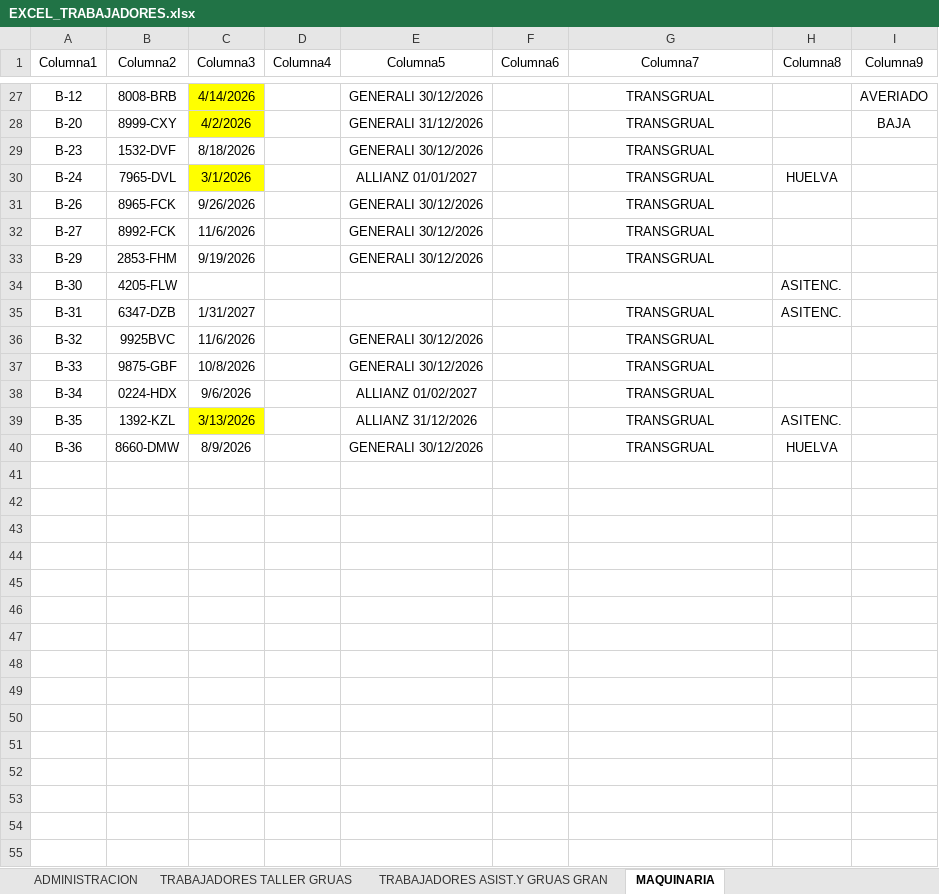
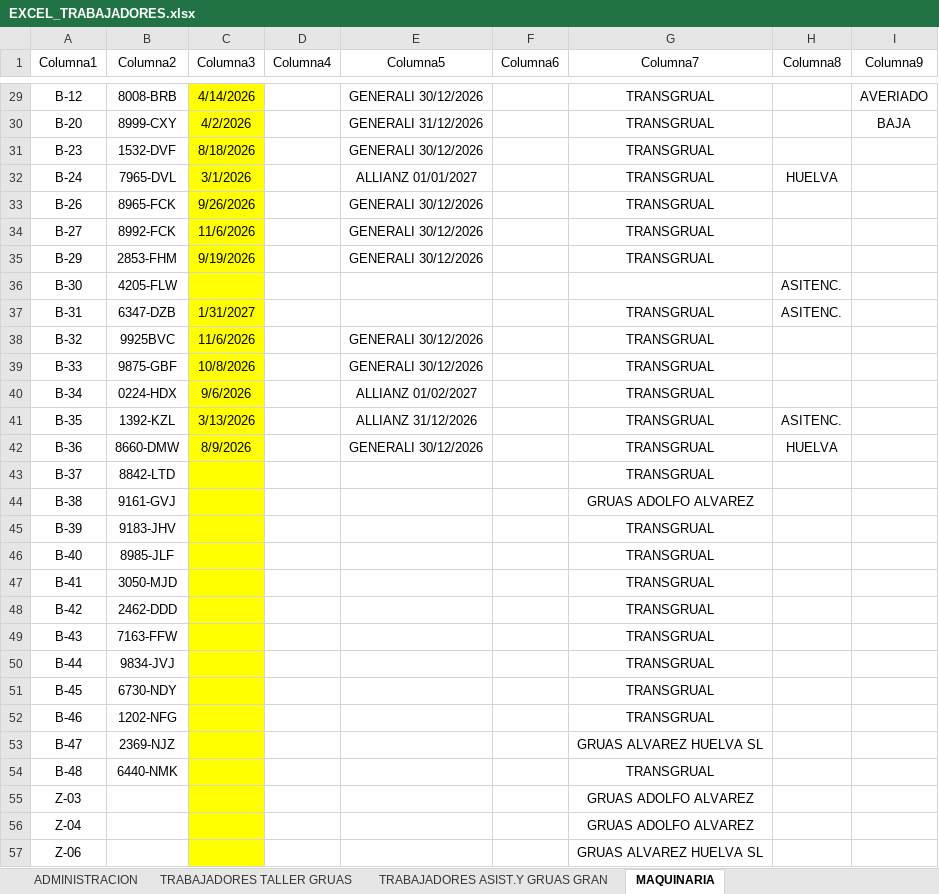
Before and after one commit to MiguelaeTxio/EnterpriseBot, an Excel workbook: document_explorer/data_imports/EXCEL_TRABAJADORES.xlsx, sheet MAQUINARIA, drawn as a sheet; only a part is shown, gaps mark what is left out; values as stored, in another font and other column widths than the file's, no borders; table styles not drawn; addresses are those after the commit; the diff covers the shown part only; the diff names each change by its address in the sheet, - before the commit and + after, or states it on an @@ line.

Commit message:
feat(H30): Excel de maquinaria actualizado (A-67..A-69, B-37..B-48 y las 103 plataformas Z) + sync_active_from_excel_s117 (S117)
Decisiones de Miguel Angel:
- 'el numero es el orden de entrada en la empresa': las A/B posteriores
  a la ultima del Excel de Yolanda (A-66, B-36) son maquinas nuevas que
  el Excel aun no tenia (p. ej. A-69, Sany SAC700E de 2026) -> se anaden;
- 'anadimos al Excel la familia de maquinas Z que estan activas': las
  103 plataformas del listado del parque (29/06/2026).
Hoja MAQUINARIA: las 37 filas originales intactas, 118 nuevas con el
mismo estilo de celda y convenciones (codigos/matriculas con guion,
empresa en forma corta), Tabla8 ampliada a A1:I157; resto de hojas sin
cambios. Solo matriculas reales (en las plataformas el campo guarda el
numero de serie, se deja vacio); ITV/seguro/OCA vacios porque no estan
rellenos en Centros de gasto.
sync_active_from_excel_s117: A/B/Z en el Excel -> activa (salvo BAJA en
notas, B-20); A/B/Z fuera del Excel -> inactiva. Idempotente, dry-run
por defecto, log propio.

```diff
--- a/document_explorer/data_imports/EXCEL_TRABAJADORES.xlsx (sheet MAQUINARIA)
+++ b/document_explorer/data_imports/EXCEL_TRABAJADORES.xlsx (sheet MAQUINARIA)
-C31 fill: none
+C31 fill: #FFFF00
-C33:C40 fill: none
+C33:C40 fill: #FFFF00
-C42 fill: none
+C42 fill: #FFFF00
+row 43: B-37 | 8842-LTD |  |  |  |  | TRANSGRUAL
+row 44: B-38 | 9161-GVJ |  |  |  |  | GRUAS ADOLFO ALVAREZ
+row 45: B-39 | 9183-JHV |  |  |  |  | TRANSGRUAL
+row 46: B-40 | 8985-JLF |  |  |  |  | TRANSGRUAL
+row 47: B-41 | 3050-MJD |  |  |  |  | TRANSGRUAL
+row 48: B-42 | 2462-DDD |  |  |  |  | TRANSGRUAL
+row 49: B-43 | 7163-FFW |  |  |  |  | TRANSGRUAL
+row 50: B-44 | 9834-JVJ |  |  |  |  | TRANSGRUAL
+row 51: B-45 | 6730-NDY |  |  |  |  | TRANSGRUAL
+row 52: B-46 | 1202-NFG |  |  |  |  | TRANSGRUAL
+row 53: B-47 | 2369-NJZ |  |  |  |  | GRUAS ALVAREZ HUELVA SL
+row 54: B-48 | 6440-NMK |  |  |  |  | TRANSGRUAL
+row 55: Z-03 |  |  |  |  |  | GRUAS ADOLFO ALVAREZ
+row 56: Z-04 |  |  |  |  |  | GRUAS ADOLFO ALVAREZ
+row 57: Z-06 |  |  |  |  |  | GRUAS ALVAREZ HUELVA SL
```
Also changed, not shown: 102 added rows, 3 edited cells and cell formats elsewhere in this sheet, 1 other file.
